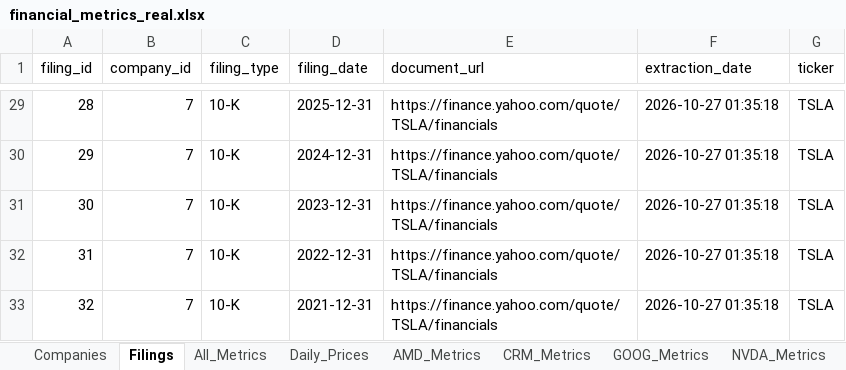
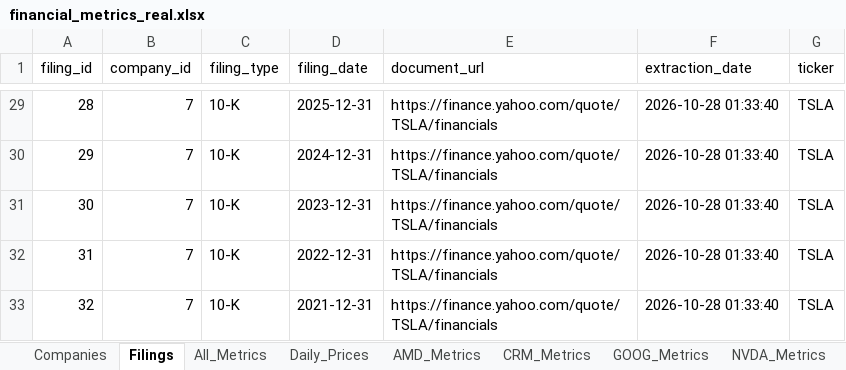
Before and after one commit to hvelichety/investment_app, an Excel workbook: data/financial_metrics_real.xlsx, sheet Filings, drawn as a sheet; only a part is shown, gaps mark what is left out; values as stored, in another font and other column widths than the file's, no borders; the diff covers the shown part only; the diff names each change by its address in the sheet, - before the commit and + after, or states it on an @@ line.

```diff
--- a/data/financial_metrics_real.xlsx (sheet Filings)
+++ b/data/financial_metrics_real.xlsx (sheet Filings)
-F29:F33 (extraction_date): 2026-10-27 01:35:18
+F29:F33 (extraction_date): 2026-10-28 01:33:40
```
Also changed, not shown: 27 edited cells elsewhere in this sheet, sheet Daily_Prices, sheet All_Metrics, sheet Companies, sheet NVDA_Metrics, 1 other file.
